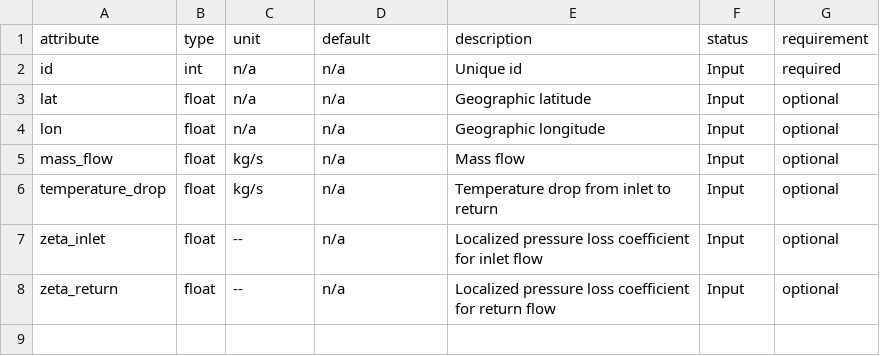
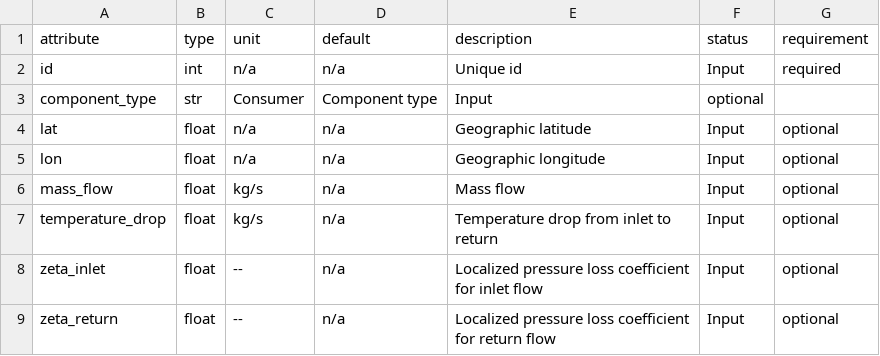
Before and after one commit to oemof/DHNx, a CSV file: dhnx/component_attrs/consumers.csv, drawn as a sheet.

Commit message:
Rename node_type to component_type

```diff
--- a/dhnx/component_attrs/consumers.csv
+++ b/dhnx/component_attrs/consumers.csv
@@ -2,2 +2,3 @@ attribute,type,unit,default,description,status,requirement
 id,int,n/a,n/a,Unique id,Input,required
+component_type,str,Consumer,Component type,Input,optional
 lat,float,n/a,n/a,Geographic latitude,Input,optional
```
Also changed, not shown: dhnx/component_attrs/forks.csv, dhnx/component_attrs/pipes.csv, 19 other files.
